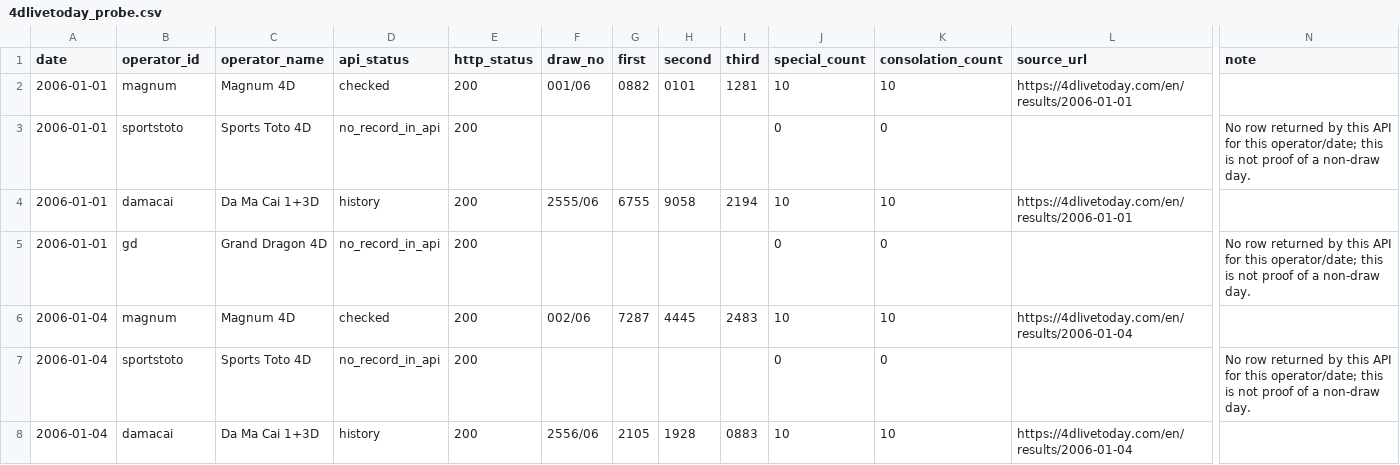
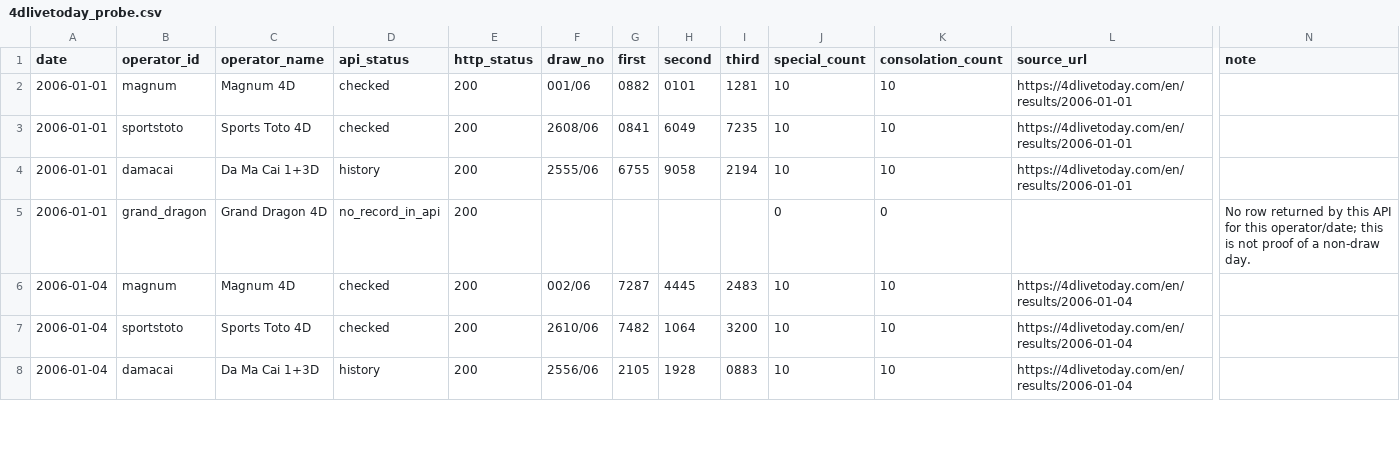
Before and after one commit to riverbird83/malaysia-4d, a CSV file: data/audit/4dlivetoday_probe.csv, drawn as a sheet; only a part is shown, gaps mark what is left out; the diff covers the shown part only; the diff names each change by its address in the sheet, - before the commit and + after, or states it on an @@ line.

```diff
--- a/data/audit/4dlivetoday_probe.csv
+++ b/data/audit/4dlivetoday_probe.csv
-D3 (api_status): no_record_in_api
+D3 (api_status): checked
-F3 (draw_no): (empty)
+F3 (draw_no): 2608/06
-G3 (first): (empty)
+G3 (first): 0841
-H3 (second): (empty)
+H3 (second): 6049
-I3 (third): (empty)
+I3 (third): 7235
-J3 (special_count): 0
+J3 (special_count): 10
-K3 (consolation_count): 0
+K3 (consolation_count): 10
-L3 (source_url): (empty)
+L3 (source_url): https://4dlivetoday.com/en/results/2006-01-01
-N3 (note): No row returned by this API for this operator/date; this is not proof of a non-draw day.
+N3 (note): (empty)
-B5 (operator_id): gd
+B5 (operator_id): grand_dragon
-D7 (api_status): no_record_in_api
+D7 (api_status): checked
-F7 (draw_no): (empty)
+F7 (draw_no): 2610/06
-G7 (first): (empty)
+G7 (first): 7482
-H7 (second): (empty)
+H7 (second): 1064
-I7 (third): (empty)
+I7 (third): 3200
-J7 (special_count): 0
+J7 (special_count): 10
-K7 (consolation_count): 0
+K7 (consolation_count): 10
-L7 (source_url): (empty)
+L7 (source_url): https://4dlivetoday.com/en/results/2006-01-04
-N7 (note): No row returned by this API for this operator/date; this is not proof of a non-draw day.
+N7 (note): (empty)
```
Also changed, not shown: 26 edited cells elsewhere in this file, 9 other files.
